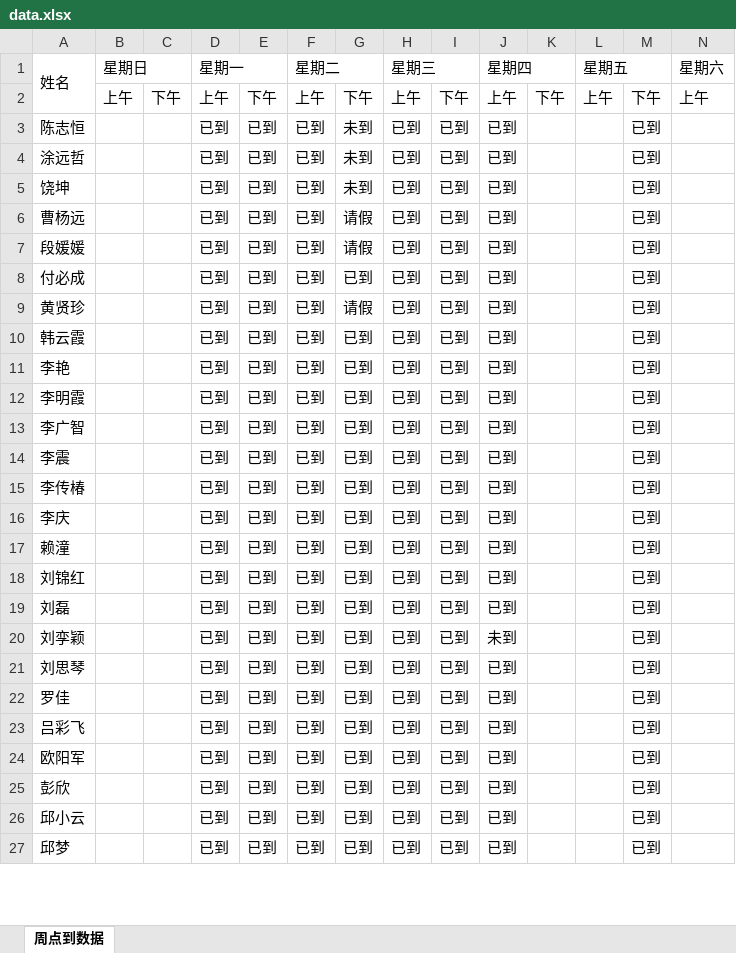
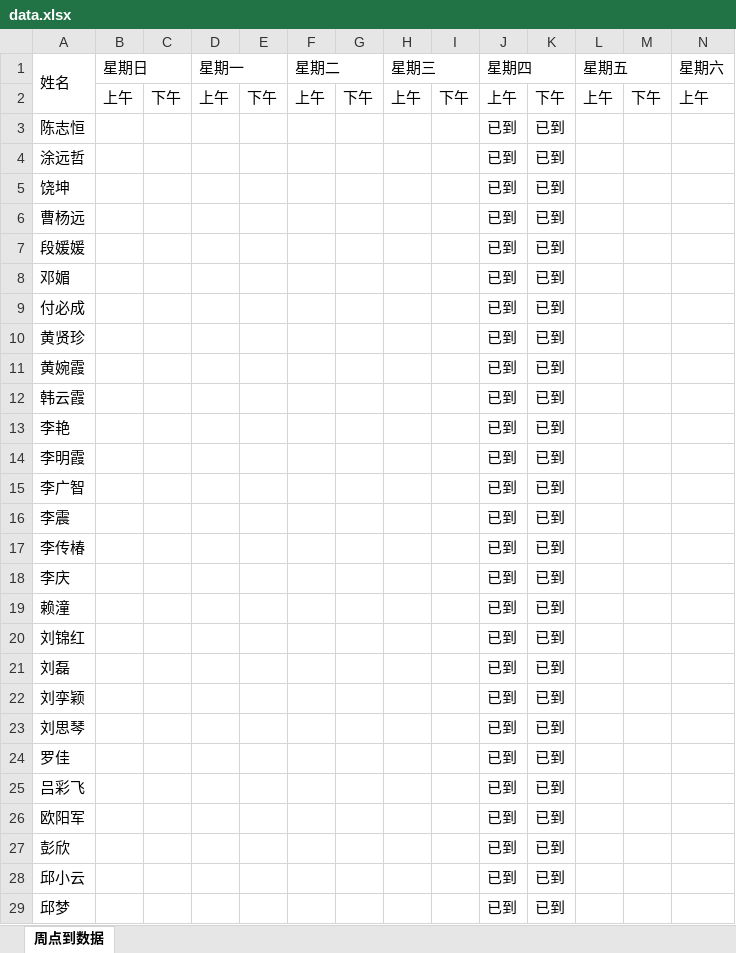
Before and after one commit to Kris696/attendMiniApp, an Excel workbook: attend_server/data.xlsx, sheet 周点到数据, drawn as a sheet; only a part is shown; values as stored, in another font and other column widths than the file's, no borders; addresses are those after the commit; rows hold the shown columns only; the diff covers the shown part only; the diff names each change by its address in the sheet, - before the commit and + after, or states it on an @@ line.

```diff
--- a/attend_server/data.xlsx (sheet 周点到数据)
+++ b/attend_server/data.xlsx (sheet 周点到数据)
-D3:D7 (星期一): 已到
+D3:D7 (星期一): (empty)
-E3:E7: 已到
+E3:E7: (empty)
-F3:F7 (星期二): 已到
+F3:F7 (星期二): (empty)
-G3:G5: 未到
+G3:G5: (empty)
-H3:H7 (星期三): 已到
+H3:H7 (星期三): (empty)
-I3:I7: 已到
+I3:I7: (empty)
-K3:K7: (empty)
+K3:K7: 已到
-M3:M7: 已到
+M3:M7: (empty)
-G6:G7: 请假
+G6:G7: (empty)
+row 8: 邓媚 |  |  |  |  |  |  |  |  | 已到 | 已到
-D9:D10 (星期一): 已到
+D9:D10 (星期一): (empty)
-E9:E10: 已到
+E9:E10: (empty)
-F9:F10 (星期二): 已到
+F9:F10 (星期二): (empty)
-G9: 已到
+G9: (empty)
-H9:H10 (星期三): 已到
+H9:H10 (星期三): (empty)
-I9:I10: 已到
+I9:I10: (empty)
-K9:K10: (empty)
+K9:K10: 已到
-M9:M10: 已到
+M9:M10: (empty)
-G10: 请假
+G10: (empty)
+row 11: 黄婉霞 |  |  |  |  |  |  |  |  | 已到 | 已到
-D12:D29 (星期一): 已到
+D12:D29 (星期一): (empty)
-E12:E29: 已到
+E12:E29: (empty)
-F12:F29 (星期二): 已到
+F12:F29 (星期二): (empty)
-G12:G29: 已到
+G12:G29: (empty)
-H12:H29 (星期三): 已到
+H12:H29 (星期三): (empty)
-I12:I29: 已到
+I12:I29: (empty)
-K12:K29: (empty)
+K12:K29: 已到
-M12:M29: 已到
+M12:M29: (empty)
-J22 (星期四): 未到
+J22 (星期四): 已到
```
Also changed, not shown: 4 removed rows and 434 edited cells elsewhere in this sheet, 17 other files.
